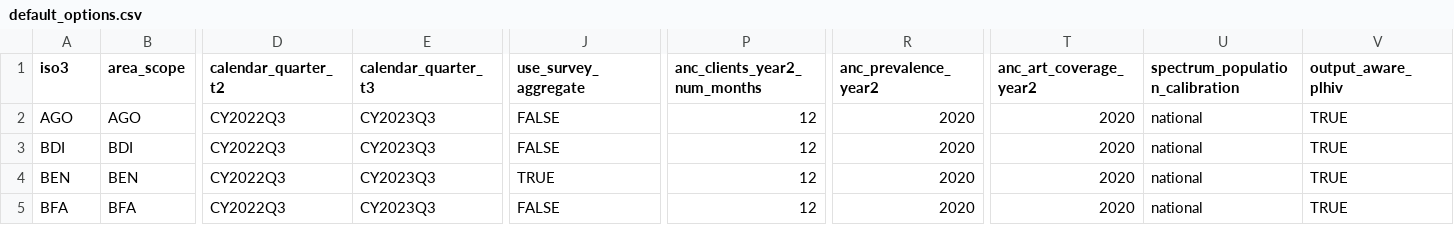
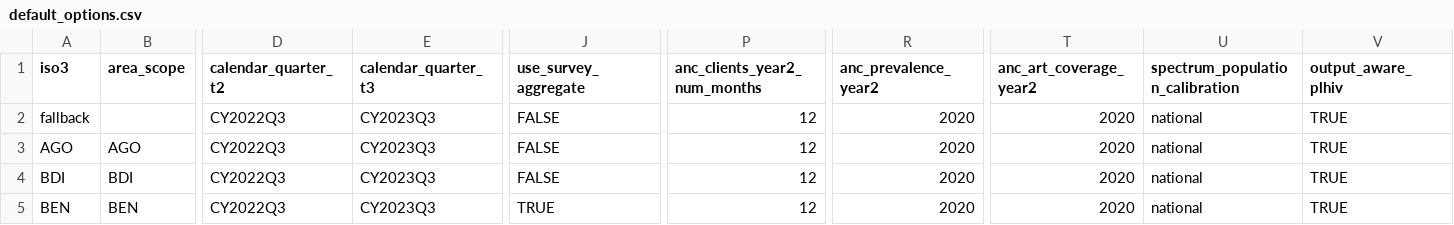
Before and after one commit to mrc-ide/naomi.options, a CSV file: inst/default_options.csv, drawn as a sheet; only a part is shown, gaps mark what is left out; the shorter side is filled out with more unchanged rows; rows hold the shown columns only; the diff names each change by its address in the sheet, - before the commit and + after, or states it on an @@ line.

Commit message:
Add fallback for if data for uploaded country is unknown

```diff
--- a/inst/default_options.csv
+++ b/inst/default_options.csv
+row 2: fallback |  | CY2022Q3 | CY2023Q3 | FALSE | 12 | 2020 | 2020 | national | TRUE
```
Also changed, not shown: 6 other files.
